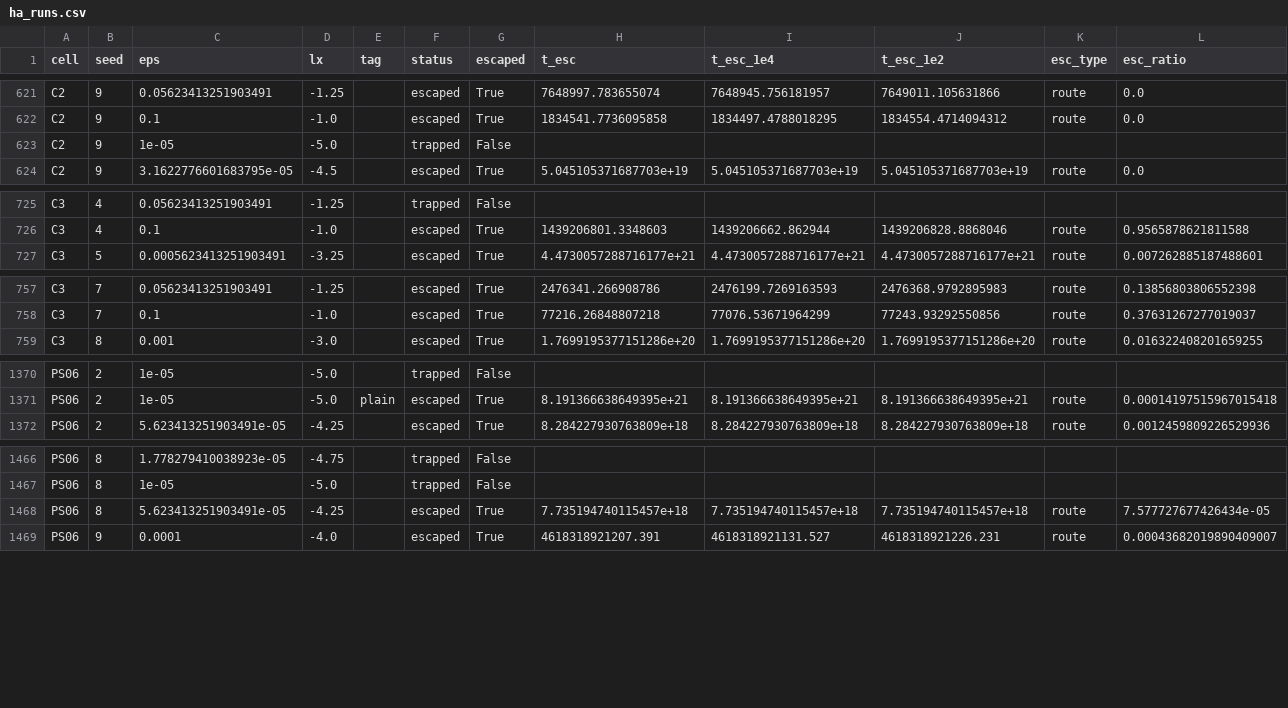
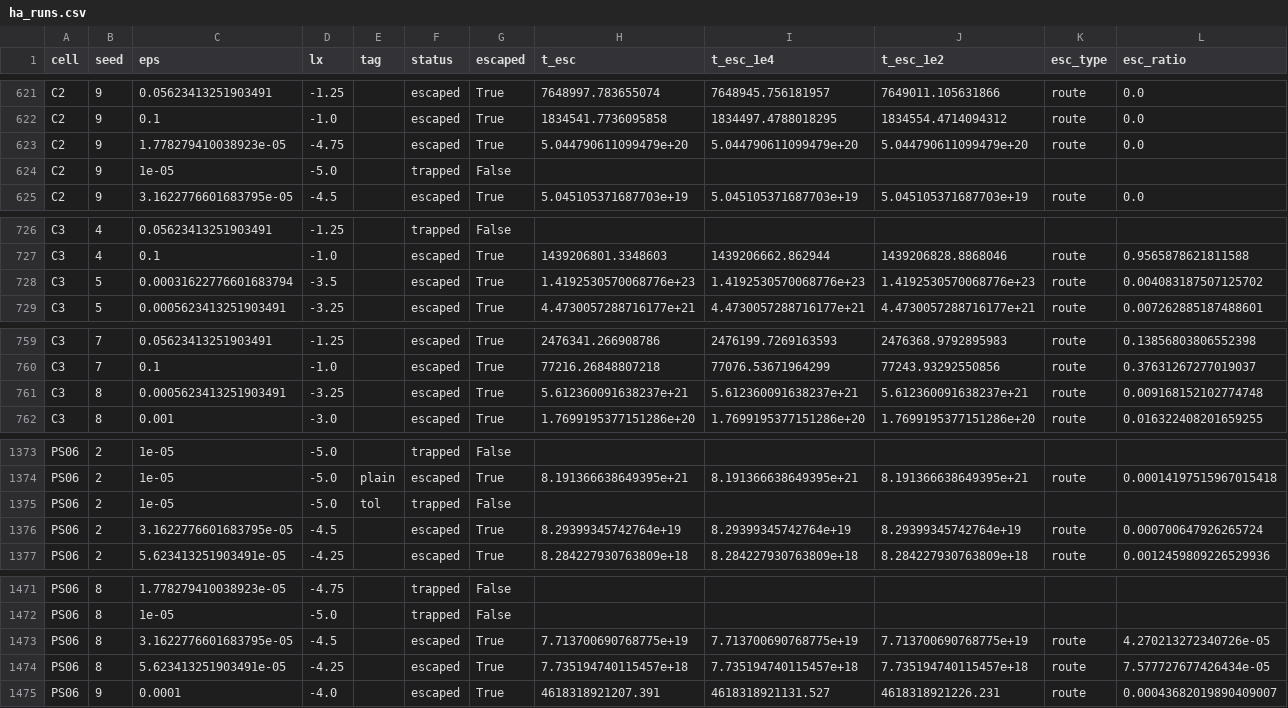
Before and after one commit to seamus-fallows/TTN-regimes, a CSV file: experiments/saddle_dyn/results/ha_runs.csv, drawn as a sheet; only a part is shown, gaps mark what is left out; rows hold the shown columns only; the diff covers the shown part only; the diff names each change by its address in the sheet, - before the commit and + after, or states it on an @@ line.

```diff
--- a/experiments/saddle_dyn/results/ha_runs.csv
+++ b/experiments/saddle_dyn/results/ha_runs.csv
+row 623: C2 | 9 | 1.778279410038923e-05 | -4.75 |  | escaped | True | 5.044790611099479e+20 | 5.044790611099479e+20 | 5.044790611099479e+20 | route | 0.0
+row 728: C3 | 5 | 0.00031622776601683794 | -3.5 |  | escaped | True | 1.4192530570068776e+23 | 1.4192530570068776e+23 | 1.4192530570068776e+23 | route | 0.004083187507125702
+row 761: C3 | 8 | 0.0005623413251903491 | -3.25 |  | escaped | True | 5.612360091638237e+21 | 5.612360091638237e+21 | 5.612360091638237e+21 | route | 0.009168152102774748
+row 1375: PS06 | 2 | 1e-05 | -5.0 | tol | trapped | False
+row 1376: PS06 | 2 | 3.1622776601683795e-05 | -4.5 |  | escaped | True | 8.29399345742764e+19 | 8.29399345742764e+19 | 8.29399345742764e+19 | route | 0.000700647926265724
+row 1473: PS06 | 8 | 3.1622776601683795e-05 | -4.5 |  | escaped | True | 7.713700690768775e+19 | 7.713700690768775e+19 | 7.713700690768775e+19 | route | 4.270213272340726e-05
```
Also changed, not shown: 1 added row elsewhere in this file, experiments/saddle_dyn/results/ha_checks.csv, experiments/saddle_dyn/results/ha_decisions.csv, 11 other files.
